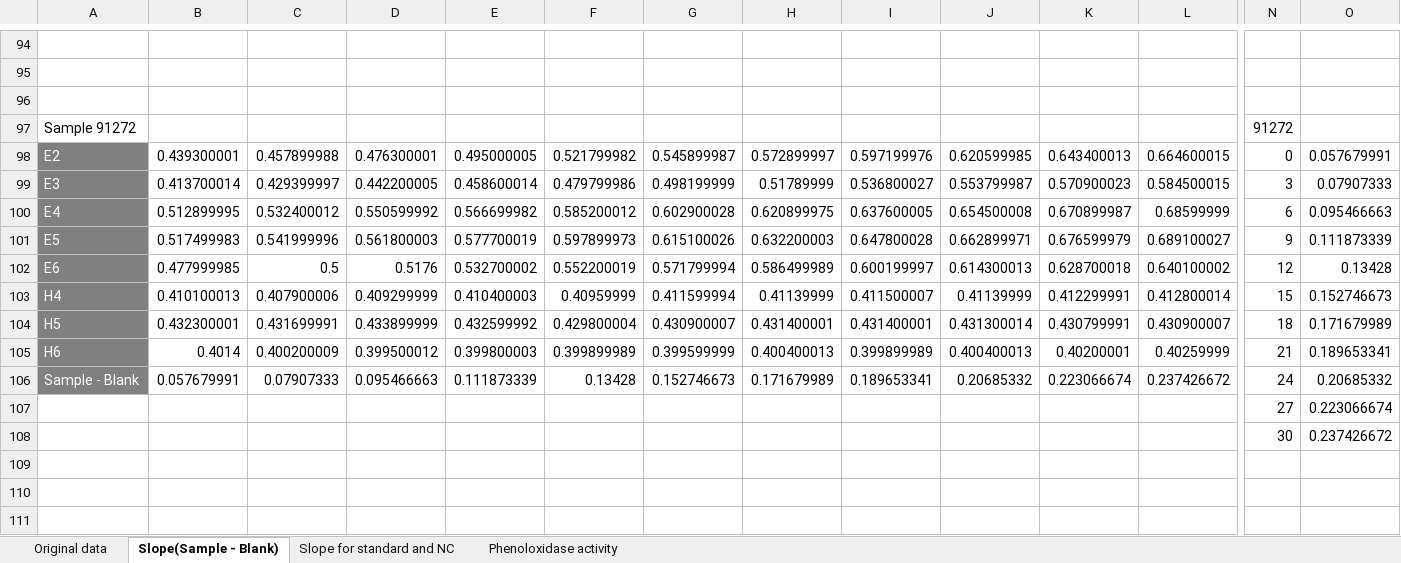
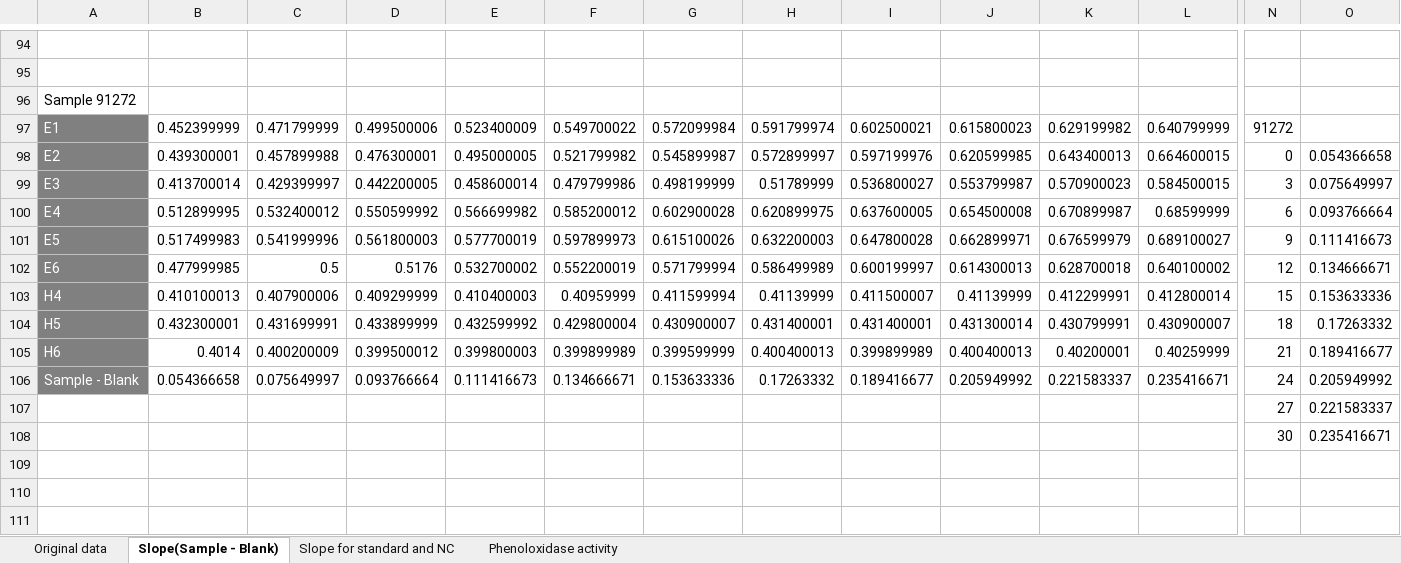
Before and after one commit to inkyin3796/Research, an Excel workbook: Phenoloxidase Activity data/Data for 150 samples/18. Phenoloxidase 19-08-24 (SEG 34 - 42).xlsx, sheet Slope(Sample - Blank), drawn as a sheet; only a part is shown, gaps mark what is left out; values as stored, in another font and other column widths than the file's, no borders; charts and pictures not drawn; removed rows and columns are numbered as before the commit, all else as after; rows hold the shown columns only; the diff names each change by its address in the sheet, - before the commit and + after, or states it on an @@ line.

```diff
--- a/Phenoloxidase Activity data/Data for 150 samples/18. Phenoloxidase 19-08-24 (SEG 34 - 42).xlsx (sheet Slope(Sample - Blank))
+++ b/Phenoloxidase Activity data/Data for 150 samples/18. Phenoloxidase 19-08-24 (SEG 34 - 42).xlsx (sheet Slope(Sample - Blank))
-row 96: (empty)
-N96: 91272
+N96: (empty)
+row 97: E1 | 0.452399999 | 0.471799999 | 0.499500006 | 0.523400009 | 0.549700022 | 0.572099984 | 0.591799974 | 0.602500021 | 0.615800023 | 0.629199982 | 0.640799999 | 91272
-O98: 0.057679991
+O98: 0.054366658
-O99: 0.07907333
+O99: 0.075649997
-O100: 0.095466663
+O100: 0.093766664
-O101: 0.111873339
+O101: 0.111416673
-O102: 0.13428
+O102: 0.134666671
-O103: 0.152746673
+O103: 0.153633336
-O104: 0.171679989
+O104: 0.17263332
-O105: 0.189653341
+O105: 0.189416677
-row 106: Sample - Blank | 0.057679991 | 0.07907333 | 0.095466663 | 0.111873339 | 0.13428 | 0.152746673 | 0.171679989 | 0.189653341 | 0.20685332 | 0.223066674 | 0.237426672 | 24 | 0.20685332
-row 107:  |  |  |  |  |  |  |  |  |  |  |  | 27 | 0.223066674
-row 108:  |  |  |  |  |  |  |  |  |  |  |  | 30 | 0.237426672
+row 106: Sample - Blank | 0.054366658 | 0.075649997 | 0.093766664 | 0.111416673 | 0.134666671 | 0.153633336 | 0.17263332 | 0.189416677 | 0.205949992 | 0.221583337 | 0.235416671 | 24 | 0.205949992
+row 107:  |  |  |  |  |  |  |  |  |  |  |  | 27 | 0.221583337
+row 108:  |  |  |  |  |  |  |  |  |  |  |  | 30 | 0.235416671
```
Also changed, not shown: charts or pictures, Phenoloxidase Activity data/134. SEG 34 (91266).xlsx, Phenoloxidase Activity data/Data for 150 samples/19. Phenoloxidase 20-08-24 (SEG 43 - 50, AEG - 33).xlsx, 17 other files.
